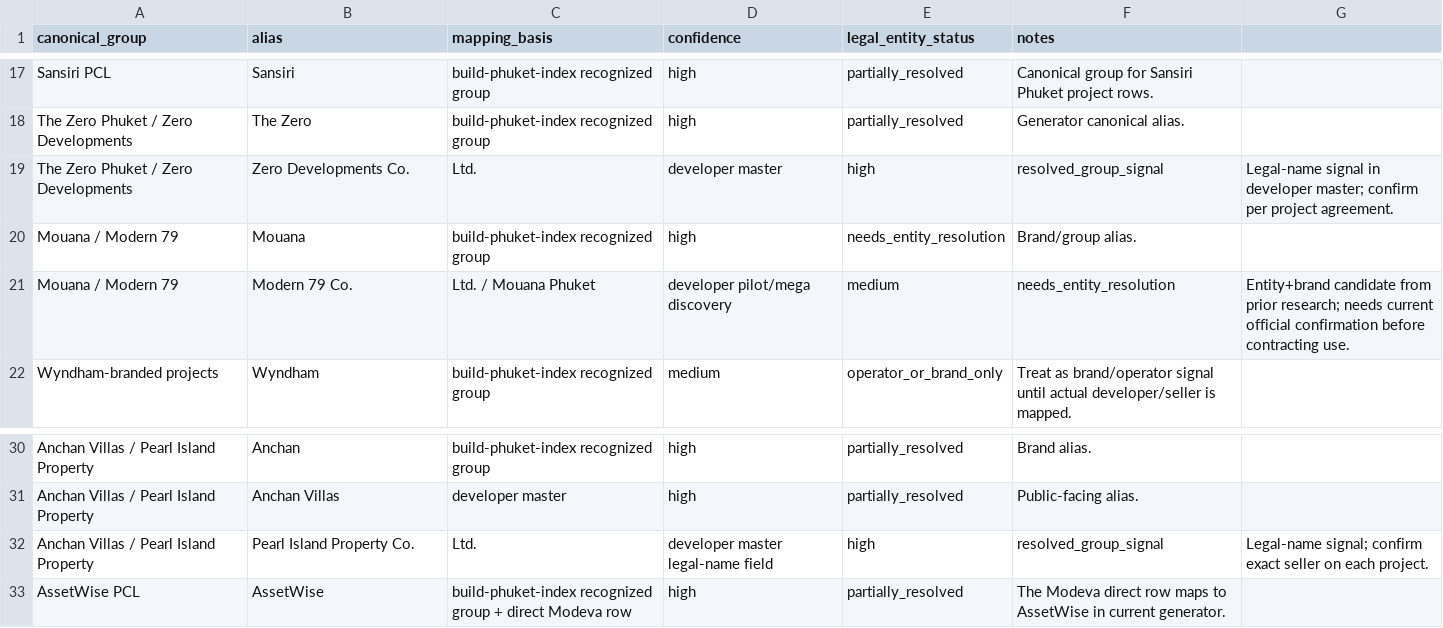
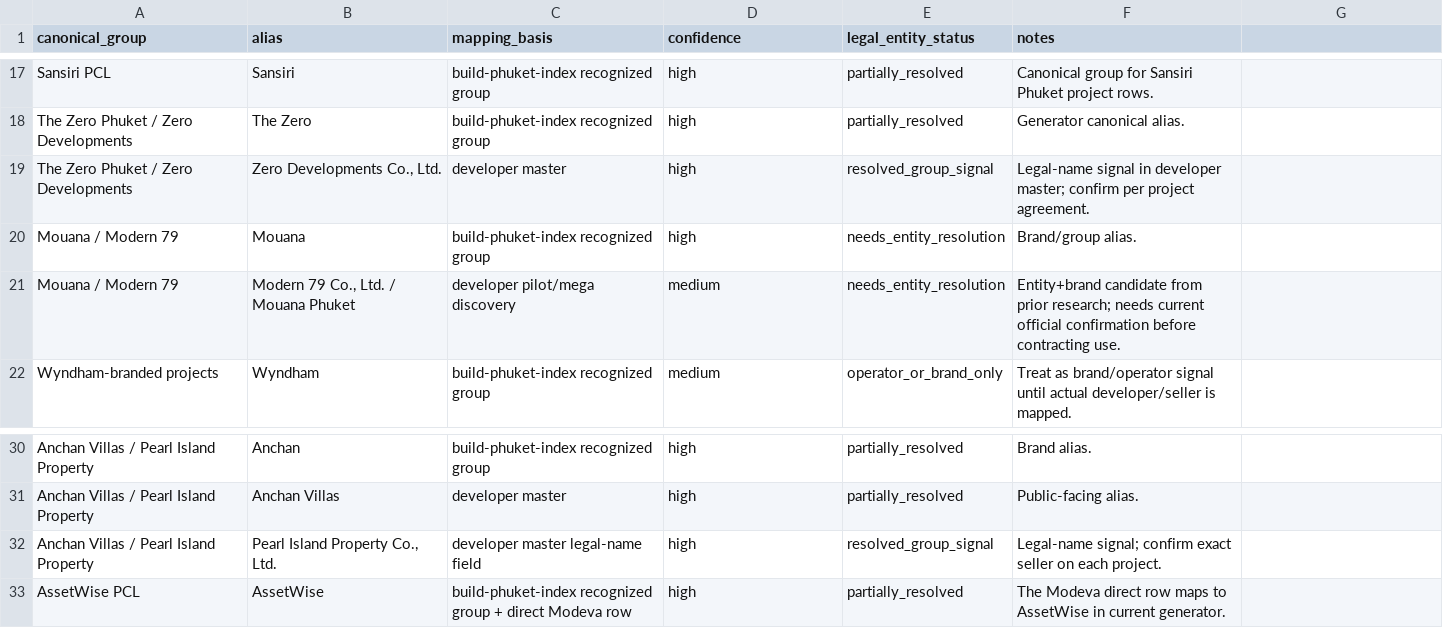
Before and after one commit to apodelenko-ctrl/WEGC, a CSV file: project-bible/mira/data/phuket-developer-alias-map-v1.csv, drawn as a sheet; only a part is shown, gaps mark what is left out; removed rows and columns are numbered as before the commit, all else as after; the diff names each change by its address in the sheet, - before the commit and + after, or states it on an @@ line.

```diff
--- a/project-bible/mira/data/phuket-developer-alias-map-v1.csv
+++ b/project-bible/mira/data/phuket-developer-alias-map-v1.csv
-row 19: The Zero Phuket / Zero Developments | Zero Developments Co. | Ltd. | developer master | high | resolved_group_signal | Legal-name signal in developer master; confirm per project agreement.
+row 19: The Zero Phuket / Zero Developments | Zero Developments Co., Ltd. | developer master | high | resolved_group_signal | Legal-name signal in developer master; confirm per project agreement.
-row 21: Mouana / Modern 79 | Modern 79 Co. | Ltd. / Mouana Phuket | developer pilot/mega discovery | medium | needs_entity_resolution | Entity+brand candidate from prior research; needs current official confirmation before contracting use.
+row 21: Mouana / Modern 79 | Modern 79 Co., Ltd. / Mouana Phuket | developer pilot/mega discovery | medium | needs_entity_resolution | Entity+brand candidate from prior research; needs current official confirmation before contracting use.
-row 32: Anchan Villas / Pearl Island Property | Pearl Island Property Co. | Ltd. | developer master legal-name field | high | resolved_group_signal | Legal-name signal; confirm exact seller on each project.
+row 32: Anchan Villas / Pearl Island Property | Pearl Island Property Co., Ltd. | developer master legal-name field | high | resolved_group_signal | Legal-name signal; confirm exact seller on each project.
```
Also changed, not shown: project-bible/mira/data/phuket-project-master.csv, project-bible/mira/sales/phuket-developer-stage-register.csv, 15 other files.
